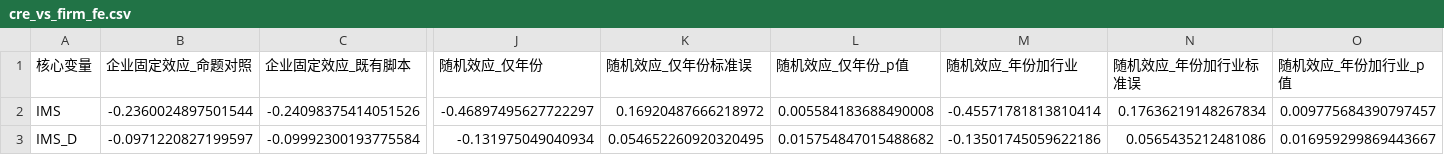
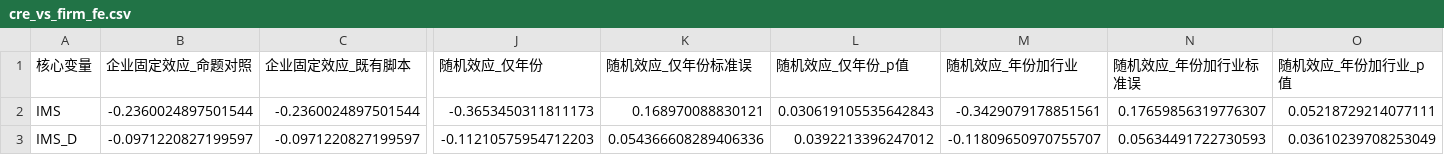
Before and after one commit to Charliezk6/Green-washing, a CSV file: validation/P1/CRE/outputs/coefficients/cre_vs_firm_fe.csv, drawn as a sheet; only a part is shown, gaps mark what is left out; the diff names each change by its address in the sheet, - before the commit and + after, or states it on an @@ line.

```diff
--- a/validation/P1/CRE/outputs/coefficients/cre_vs_firm_fe.csv
+++ b/validation/P1/CRE/outputs/coefficients/cre_vs_firm_fe.csv
-C2 (企业固定效应_既有脚本): -0.24098375414051526
+C2 (企业固定效应_既有脚本): -0.2360024897501544
-J2 (随机效应_仅年份): -0.46897495627722297
+J2 (随机效应_仅年份): -0.3653450311811173
-K2 (随机效应_仅年份标准误): 0.16920487666218972
+K2 (随机效应_仅年份标准误): 0.168970088830121
-L2 (随机效应_仅年份_p值): 0.005584183688490008
+L2 (随机效应_仅年份_p值): 0.030619105535642843
-M2 (随机效应_年份加行业): -0.45571781813810414
+M2 (随机效应_年份加行业): -0.3429079178851561
-N2 (随机效应_年份加行业标准误): 0.17636219148267834
+N2 (随机效应_年份加行业标准误): 0.17659856319776307
-O2 (随机效应_年份加行业_p值): 0.009775684390797457
+O2 (随机效应_年份加行业_p值): 0.05218729214077111
-C3 (企业固定效应_既有脚本): -0.09992300193775584
+C3 (企业固定效应_既有脚本): -0.0971220827199597
-J3 (随机效应_仅年份): -0.131975049040934
+J3 (随机效应_仅年份): -0.11210575954712203
-K3 (随机效应_仅年份标准误): 0.054652260920320495
+K3 (随机效应_仅年份标准误): 0.054366608289406336
-L3 (随机效应_仅年份_p值): 0.015754847015488682
+L3 (随机效应_仅年份_p值): 0.0392213396247012
-M3 (随机效应_年份加行业): -0.13501745059622186
+M3 (随机效应_年份加行业): -0.11809650970755707
-N3 (随机效应_年份加行业标准误): 0.0565435212481086
+N3 (随机效应_年份加行业标准误): 0.05634491722730593
-O3 (随机效应_年份加行业_p值): 0.016959299869443667
+O3 (随机效应_年份加行业_p值): 0.03610239708253049
```
Also changed, not shown: validation/P1/CRE/outputs/random_effects/re_coefficients.csv, validation/P1/FirmFE/outputs/coefficients/firm_fe_coefficients.csv, 28 other files.
